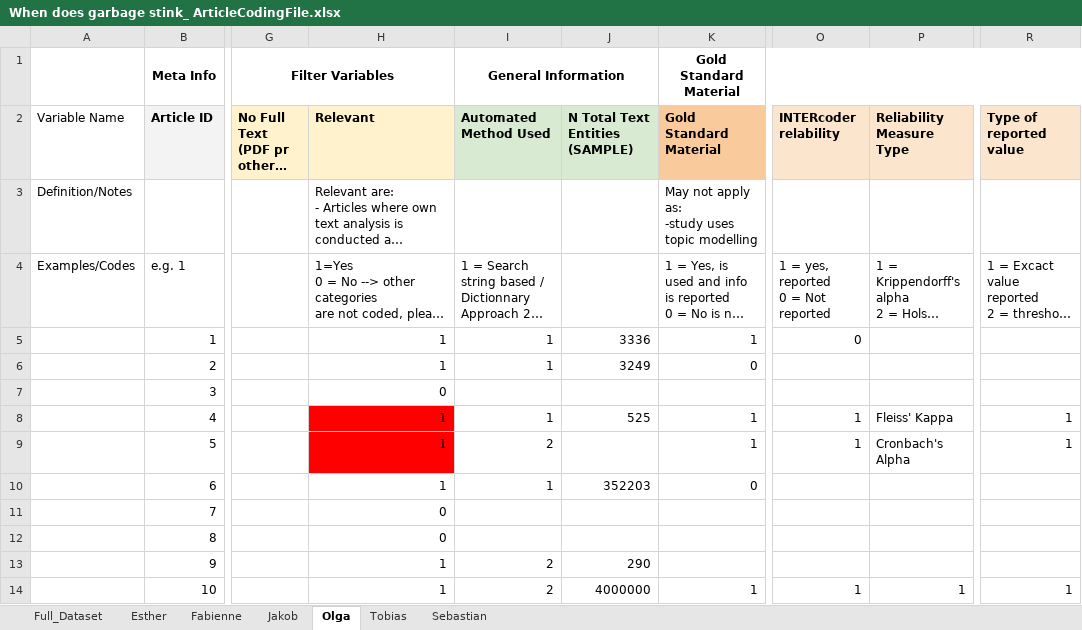
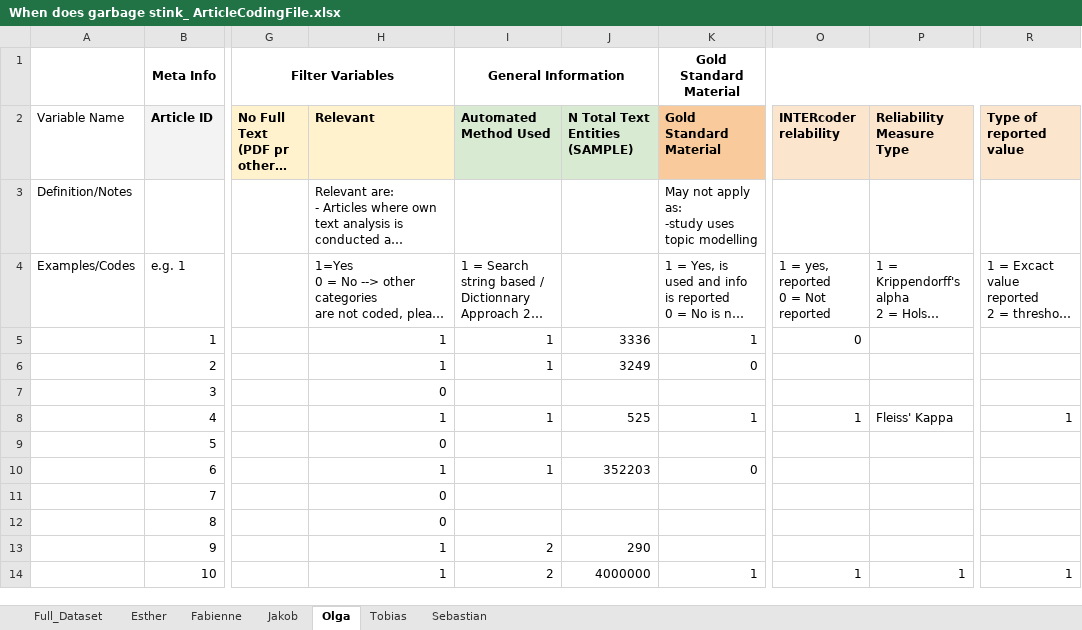
Before and after one commit to revelunt/PC_In_validations_we_trust, an Excel workbook: When does garbage stink_ ArticleCodingFile.xlsx, sheet Olga, drawn as a sheet; only a part is shown, gaps mark what is left out; long unchanged cells end in …; values as stored, in another font and other column widths than the file's, no borders; the diff names each change by its address in the sheet, - before the commit and + after, or states it on an @@ line.

```diff
--- a/When does garbage stink_ ArticleCodingFile.xlsx (sheet Olga)
+++ b/When does garbage stink_ ArticleCodingFile.xlsx (sheet Olga)
-H8:H9 fill: #FF0000
+H8:H9 fill: none
-H9 (Relevant): 1
+H9 (Relevant): 0
-I9 (Automated Method Used): 2
+I9 (Automated Method Used): (empty)
-K9 (Gold Standard Material): 1
+K9 (Gold Standard Material): (empty)
-O9 (INTERcoder relability): 1
+O9 (INTERcoder relability): (empty)
-P9 (Reliability Measure Type): Cronbach's Alpha
+P9 (Reliability Measure Type): (empty)
-R9 (Type of reported value): 1
+R9 (Type of reported value): (empty)
```
Also changed, not shown: sheet Full_Dataset, sheet Sebastian, 3 other files.
